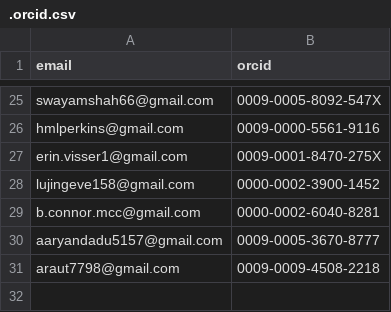
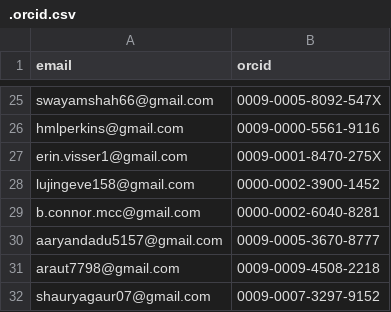
Before and after one commit to tardis-sn/tardis, a CSV file: .orcid.csv, drawn as a sheet; only a part is shown, gaps mark what is left out; the diff names each change by its address in the sheet, - before the commit and + after, or states it on an @@ line.

Commit message:
Fix Ruff linter errors and append metadata to mailmap and orcid files

```diff
--- a/.orcid.csv
+++ b/.orcid.csv
+row 32: shauryagaur07@gmail.com | 0009-0007-3297-9152
```
Also changed, not shown: 5 other files.
